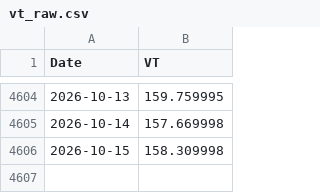
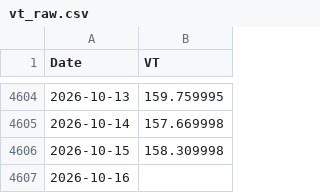
Before and after one commit to Nowar/sspp-try, a CSV file: data/vt_raw.csv, drawn as a sheet; only a part is shown, gaps mark what is left out; the diff names each change by its address in the sheet, - before the commit and + after, or states it on an @@ line.

```diff
--- a/data/vt_raw.csv
+++ b/data/vt_raw.csv
+row 4607: 2026-10-16
```
Also changed, not shown: data/prices.csv, 1 other file.
